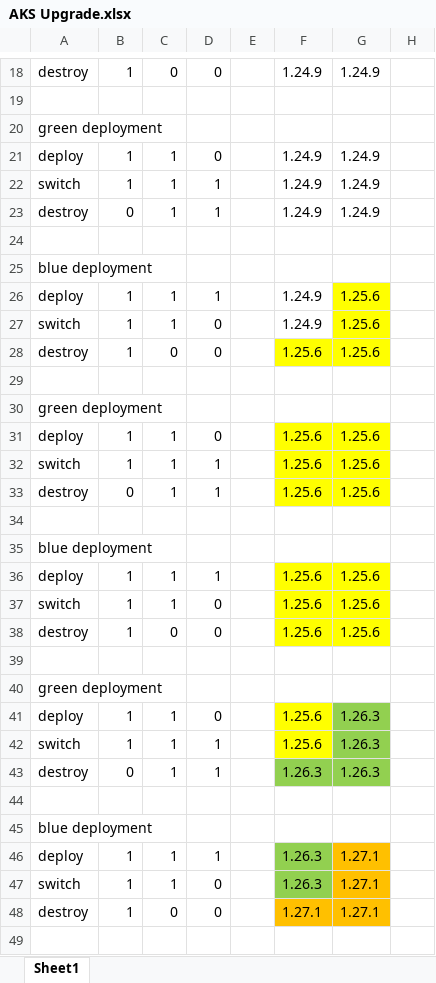
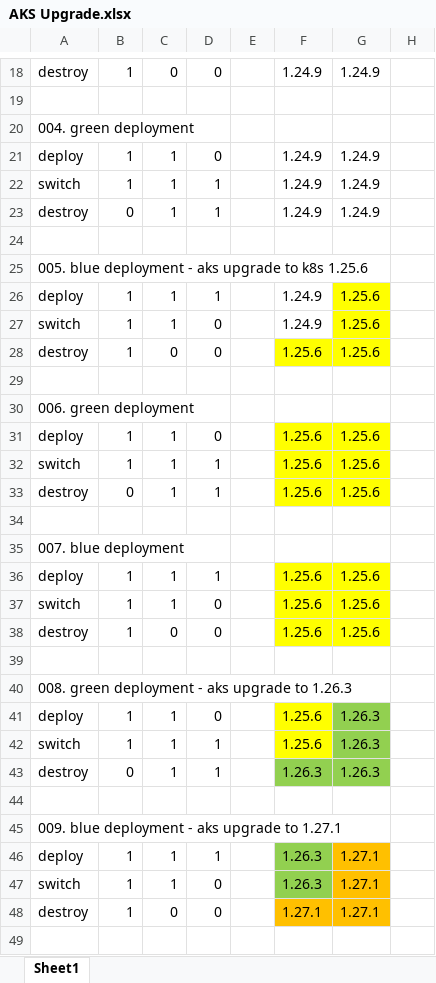
Before and after one commit to chamindac/terraform_samples, an Excel workbook: blue-green/aksrgsample/AKS Upgrade.xlsx, sheet Sheet1, drawn as a sheet; only a part is shown, gaps mark what is left out; values as stored, in another font and other column widths than the file's, no borders; the diff covers the shown part only; the diff names each change by its address in the sheet, - before the commit and + after, or states it on an @@ line.

```diff
--- a/blue-green/aksrgsample/AKS Upgrade.xlsx (sheet Sheet1)
+++ b/blue-green/aksrgsample/AKS Upgrade.xlsx (sheet Sheet1)
-A20: green deployment
+A20: 004. green deployment
-A25: blue deployment
+A25: 005. blue deployment - aks upgrade to k8s 1.25.6
-A30: green deployment
+A30: 006. green deployment
-A35: blue deployment
+A35: 007. blue deployment
-A40: green deployment
+A40: 008. green deployment - aks upgrade to 1.26.3
-A45: blue deployment
+A45: 009. blue deployment - aks upgrade to 1.27.1
```
Also changed, not shown: 2 edited cells elsewhere in this sheet, 2 other files.
